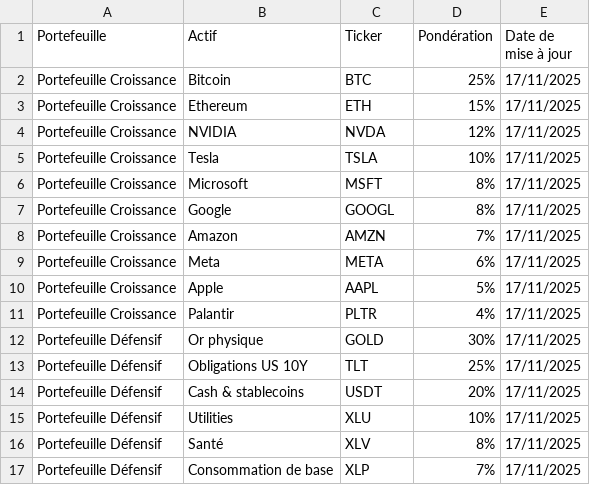
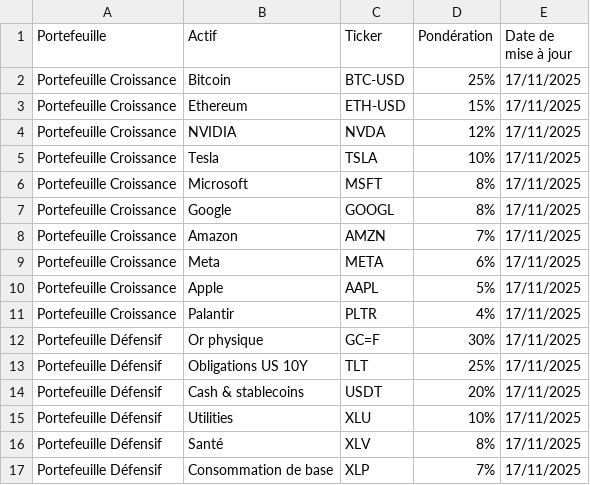
Before and after one commit to BQ-Python/portfolio-data, a CSV file: composition_portefeuilles.csv, drawn as a sheet; only a part is shown.

Commit message:
Update composition_portefeuilles.csv

```diff
--- a/composition_portefeuilles.csv
+++ b/composition_portefeuilles.csv
@@ -1,4 +1,4 @@
 Portefeuille,Actif,Ticker,Pondération,Date de mise à jour
-Portefeuille Croissance,Bitcoin,BTC,25%,17/11/2025
-Portefeuille Croissance,Ethereum,ETH,15%,17/11/2025
+Portefeuille Croissance,Bitcoin,BTC-USD,25%,17/11/2025
+Portefeuille Croissance,Ethereum,ETH-USD,15%,17/11/2025
 Portefeuille Croissance,NVIDIA,NVDA,12%,17/11/2025
@@ -11,3 +11,3 @@ Portefeuille Croissance,Apple,AAPL,5%,17/11/2025
 Portefeuille Croissance,Palantir,PLTR,4%,17/11/2025
-Portefeuille Défensif,Or physique,GOLD,30%,17/11/2025
+Portefeuille Défensif,Or physique,GC=F,30%,17/11/2025
 Portefeuille Défensif,Obligations US 10Y,TLT,25%,17/11/2025
```
